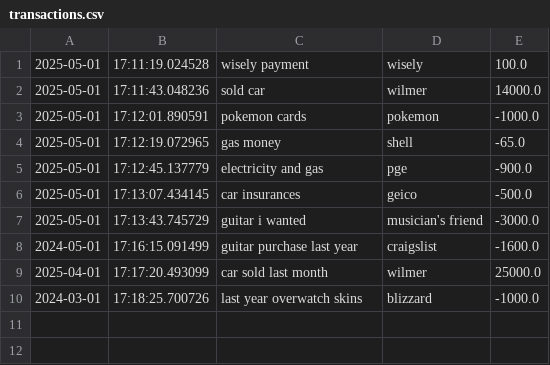
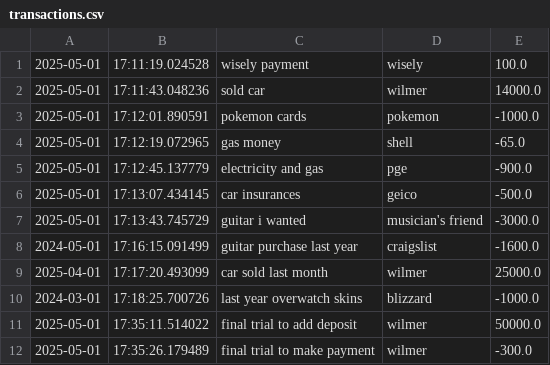
Before and after one commit to WilmerBay/AccountingLedger, a CSV file: AccountingApp/transactions.csv, drawn as a sheet.

Commit message:
finalizing code for presentation

```diff
--- a/AccountingApp/transactions.csv
+++ b/AccountingApp/transactions.csv
@@ -10 +10,3 @@
 2024-03-01|17:18:25.700726|last year overwatch skins|blizzard|-1000.0
+2025-05-01|17:35:11.514022|final trial to add deposit|wilmer|50000.0
+2025-05-01|17:35:26.179489|final trial to make payment|wilmer|-300.0
```
Also changed, not shown: 2 other files.
